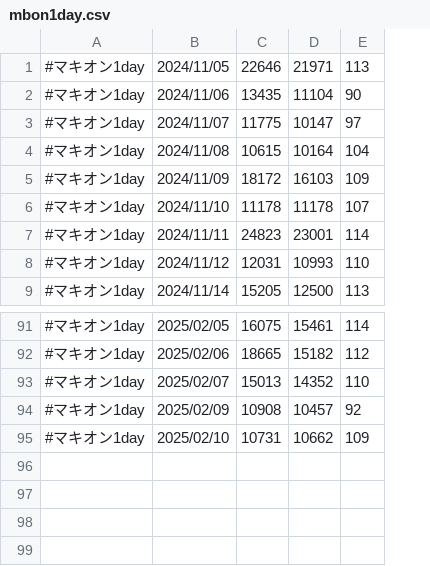
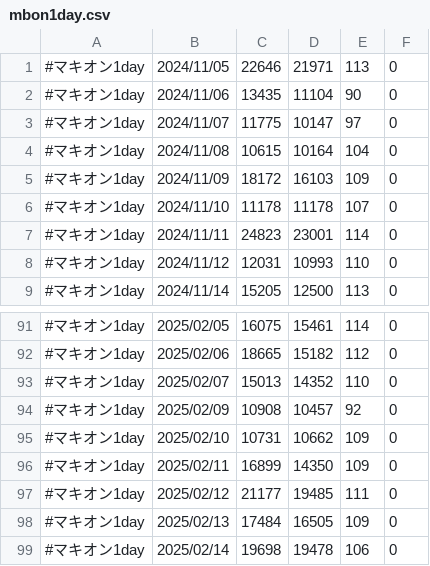
Before and after one commit to iwakiridrcm/youtube-find, a CSV file: mbon1day/mbon1day.csv, drawn as a sheet; only a part is shown, gaps mark what is left out; the diff names each change by its address in the sheet, - before the commit and + after, or states it on an @@ line.

```diff
--- a/mbon1day/mbon1day.csv
+++ b/mbon1day/mbon1day.csv
+column F, rows 1-9: all 0; rows 91-95: all 0
+row 96: #マキオン1day | 2025/02/11 | 16899 | 14350 | 109 | 0
+row 97: #マキオン1day | 2025/02/12 | 21177 | 19485 | 111 | 0
+row 98: #マキオン1day | 2025/02/13 | 17484 | 16505 | 109 | 0
+row 99: #マキオン1day | 2025/02/14 | 19698 | 19478 | 106 | 0
```
Also changed, not shown: Twitch1dayMecha/Twitch1dayMecha.csv, starward1day/starward1day.csv, 2 other files.
